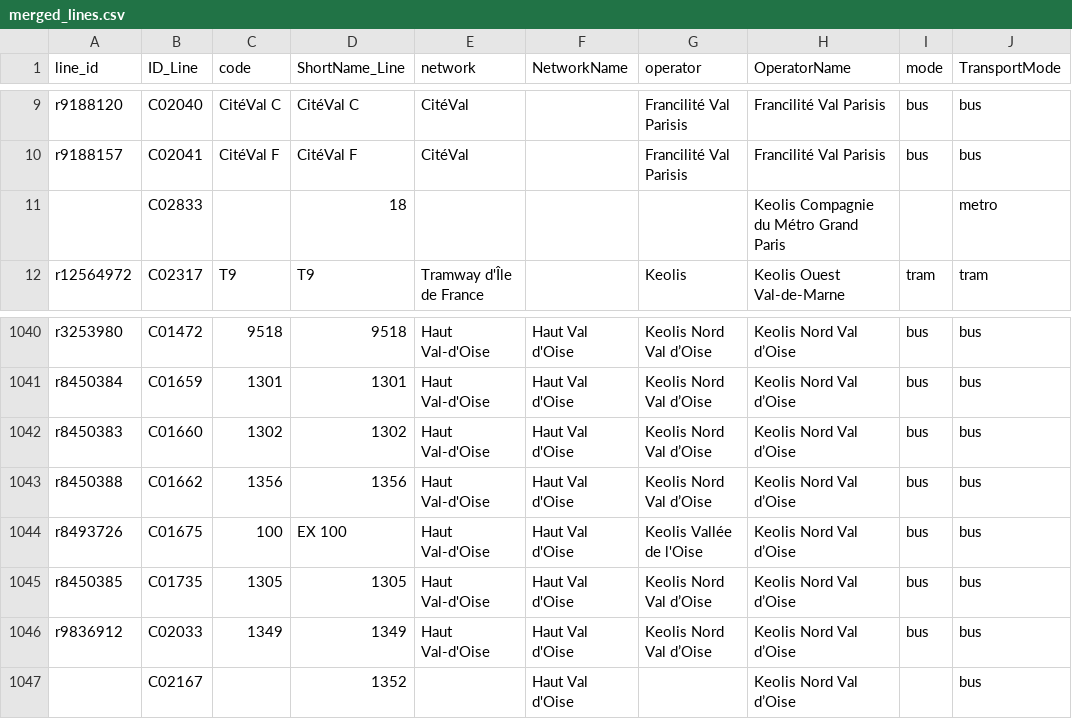
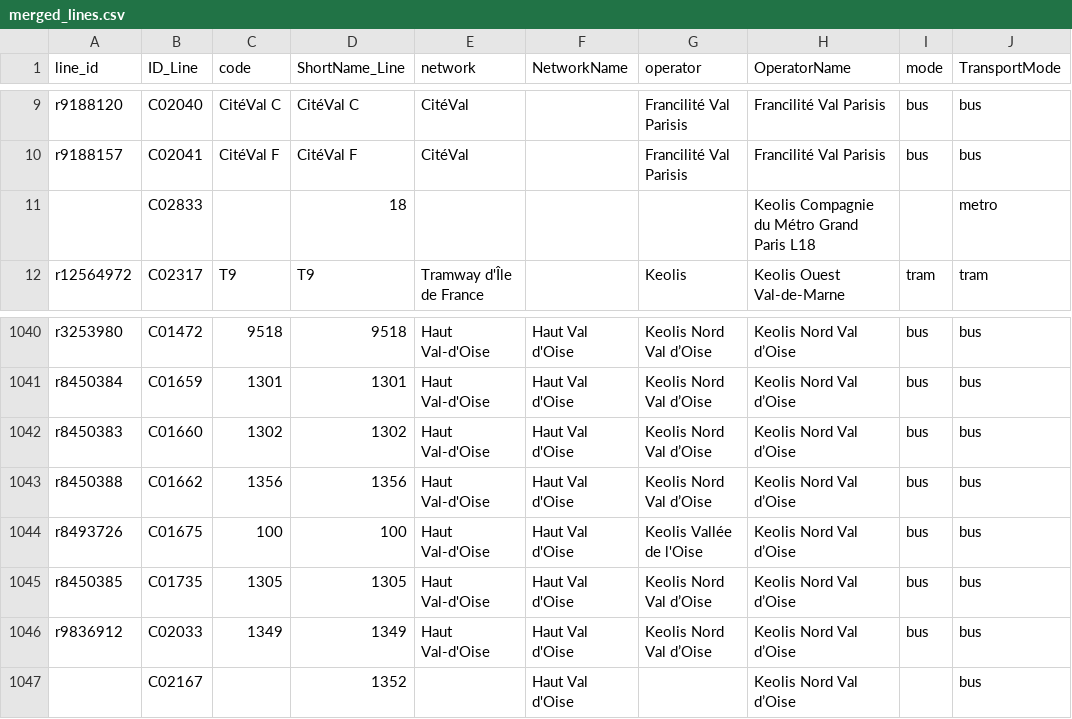
Before and after one commit to Jungle-Bus/ref-fr-STIF, a CSV file: data/merged_lines.csv, drawn as a sheet; only a part is shown, gaps mark what is left out.

```diff
--- a/data/merged_lines.csv
+++ b/data/merged_lines.csv
@@ -10,3 +10,3 @@ r9188120,C02040,CitéVal C,CitéVal C,CitéVal,,Francilité Val Parisis,Francili
 r9188157,C02041,CitéVal F,CitéVal F,CitéVal,,Francilité Val Parisis,Francilité Val Parisis,bus,bus
-,C02833,,18,,,,Keolis Compagnie du Métro Grand Paris,,metro
+,C02833,,18,,,,Keolis Compagnie du Métro Grand Paris L18,,metro
 r12564972,C02317,T9,T9,Tramway d'Île de France,,Keolis,Keolis Ouest Val-de-Marne,tram,tram
@@ -1043,3 +1043,3 @@ r8450383,C01660,1302,1302,Haut Val-d'Oise,Haut Val d'Oise,Keolis Nord Val d’Oi
 r8450388,C01662,1356,1356,Haut Val-d'Oise,Haut Val d'Oise,Keolis Nord Val d’Oise,Keolis Nord Val d’Oise,bus,bus
-r8493726,C01675,100,EX 100,Haut Val-d'Oise,Haut Val d'Oise,Keolis Vallée de l'Oise,Keolis Nord Val d’Oise,bus,bus
+r8493726,C01675,100,100,Haut Val-d'Oise,Haut Val d'Oise,Keolis Vallée de l'Oise,Keolis Nord Val d’Oise,bus,bus
 r8450385,C01735,1305,1305,Haut Val-d'Oise,Haut Val d'Oise,Keolis Nord Val d’Oise,Keolis Nord Val d’Oise,bus,bus
```
Also changed, not shown: data/idf_routes.csv, data/opendata_lines_referential.csv, 7 other files.
